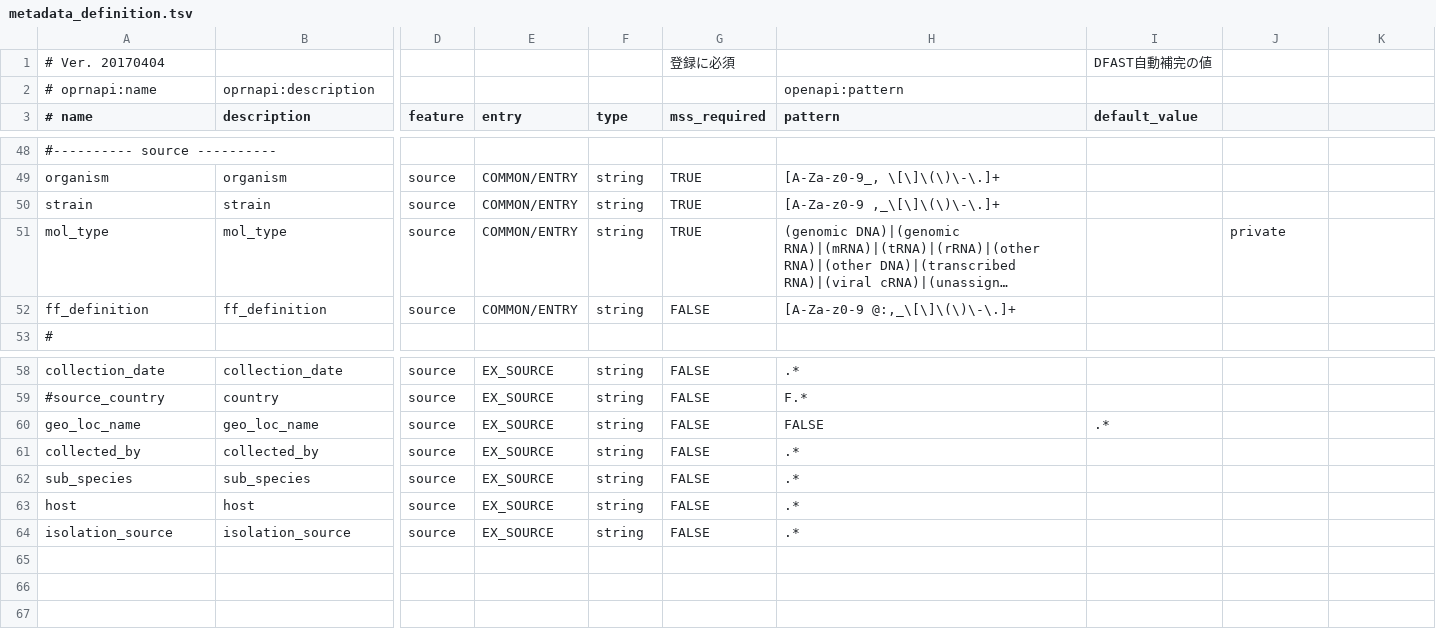
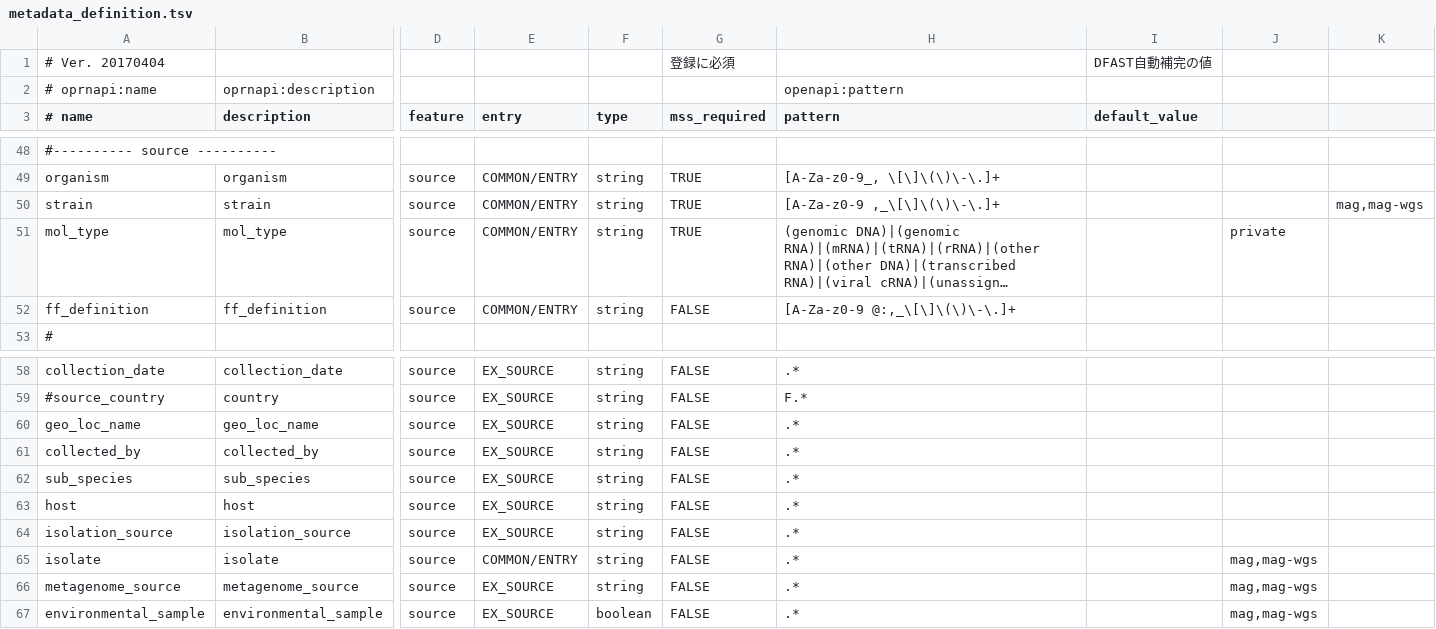
Before and after one commit to nigyta/dfast_core, a TSV file: dfc/utils/metadata_definition.tsv, drawn as a sheet; only a part is shown, gaps mark what is left out; long unchanged cells end in …; rows hold the shown columns only; the diff names each change by its address in the sheet, - before the commit and + after, or states it on an @@ line.

```diff
--- a/dfc/utils/metadata_definition.tsv
+++ b/dfc/utils/metadata_definition.tsv
-K50: (empty)
+K50: mag,mag-wgs
-H60 (pattern): FALSE
+H60 (pattern): .*
-I60 (default_value): .*
+I60 (default_value): (empty)
+row 65: isolate | isolate | source | COMMON/ENTRY | string | FALSE | .* |  | mag,mag-wgs
+row 66: metagenome_source | metagenome_source | source | EX_SOURCE | string | FALSE | .* |  | mag,mag-wgs
+row 67: environmental_sample | environmental_sample | source | EX_SOURCE | boolean | FALSE | .* |  | mag,mag-wgs
```
Also changed, not shown: 14 other files.
